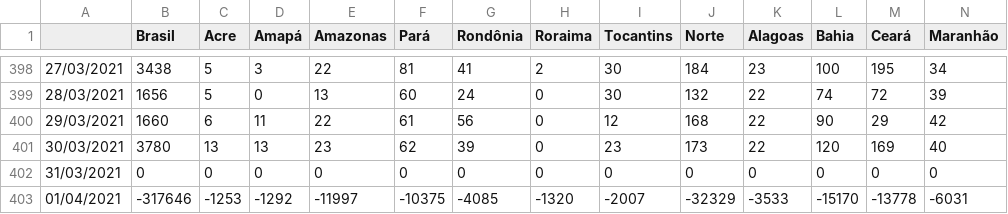
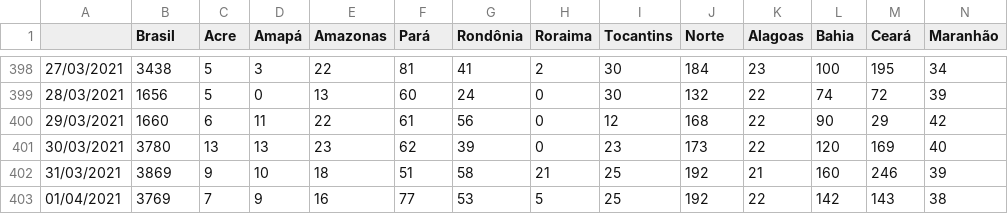
Before and after one commit to henriquemor/covid19-Brazil-timeseries, a CSV file: transp-deaths-new.csv, drawn as a sheet; only a part is shown, gaps mark what is left out; removed rows and columns are numbered as before the commit, all else as after; rows hold the shown columns only; the diff names each change by its address in the sheet, - before the commit and + after, or states it on an @@ line.

```diff
--- a/transp-deaths-new.csv
+++ b/transp-deaths-new.csv
-row 402: 31/03/2021 | 0 | 0 | 0 | 0 | 0 | 0 | 0 | 0 | 0 | 0 | 0 | 0 | 0
-row 403: 01/04/2021 | -317646 | -1253 | -1292 | -11997 | -10375 | -4085 | -1320 | -2007 | -32329 | -3533 | -15170 | -13778 | -6031
+row 402: 31/03/2021 | 3869 | 9 | 10 | 18 | 51 | 58 | 21 | 25 | 192 | 21 | 160 | 246 | 39
+row 403: 01/04/2021 | 3769 | 7 | 9 | 16 | 77 | 53 | 5 | 25 | 192 | 22 | 142 | 143 | 38
```
Also changed, not shown: confirmed-cases.csv, confirmed-new.csv, 5 other files.
